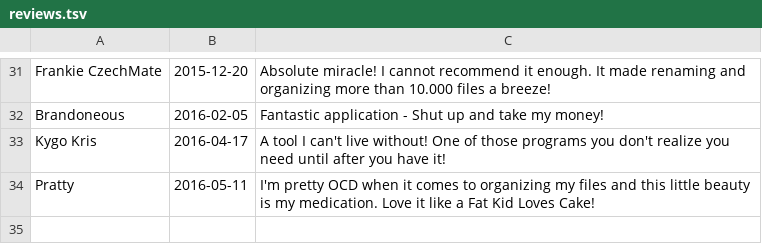
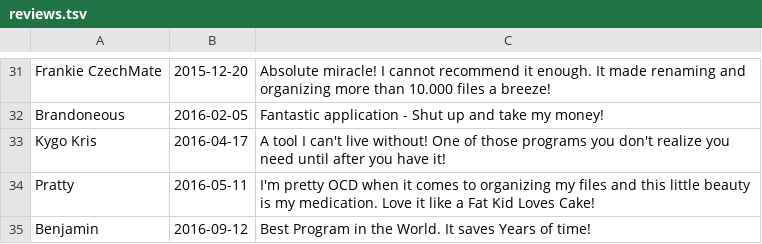
Before and after one commit to mobeigi/filebot, a TSV file: reviews.tsv, drawn as a sheet; only a part is shown, gaps mark what is left out.

Commit message:
Benjamin	2016-09-12	Best Program in the World. It saves Years of time!

```diff
--- a/reviews.tsv
+++ b/reviews.tsv
@@ -34 +34,2 @@ Kygo Kris	2016-04-17	A tool I can't live without! One of those programs you don'
 Pratty	2016-05-11	I'm pretty OCD when it comes to organizing my files and this little beauty is my medication. Love it like a Fat Kid Loves Cake!
+Benjamin	2016-09-12	Best Program in the World. It saves Years of time!
```
Also changed, not shown: 1 other file.
